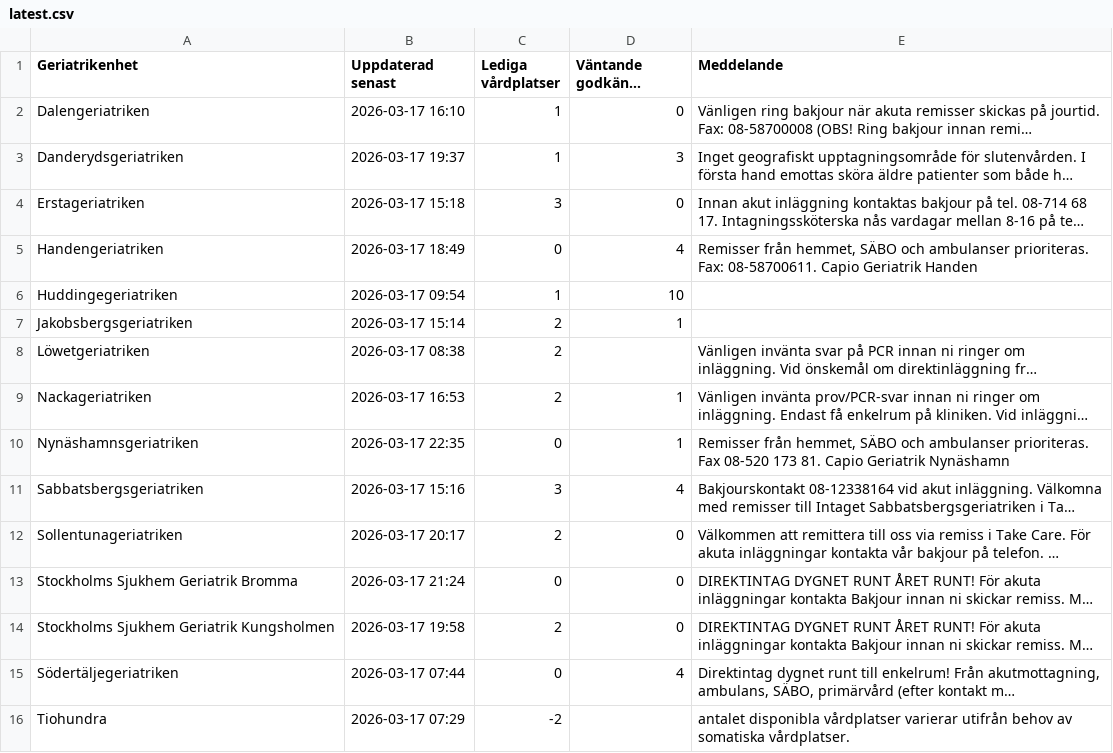
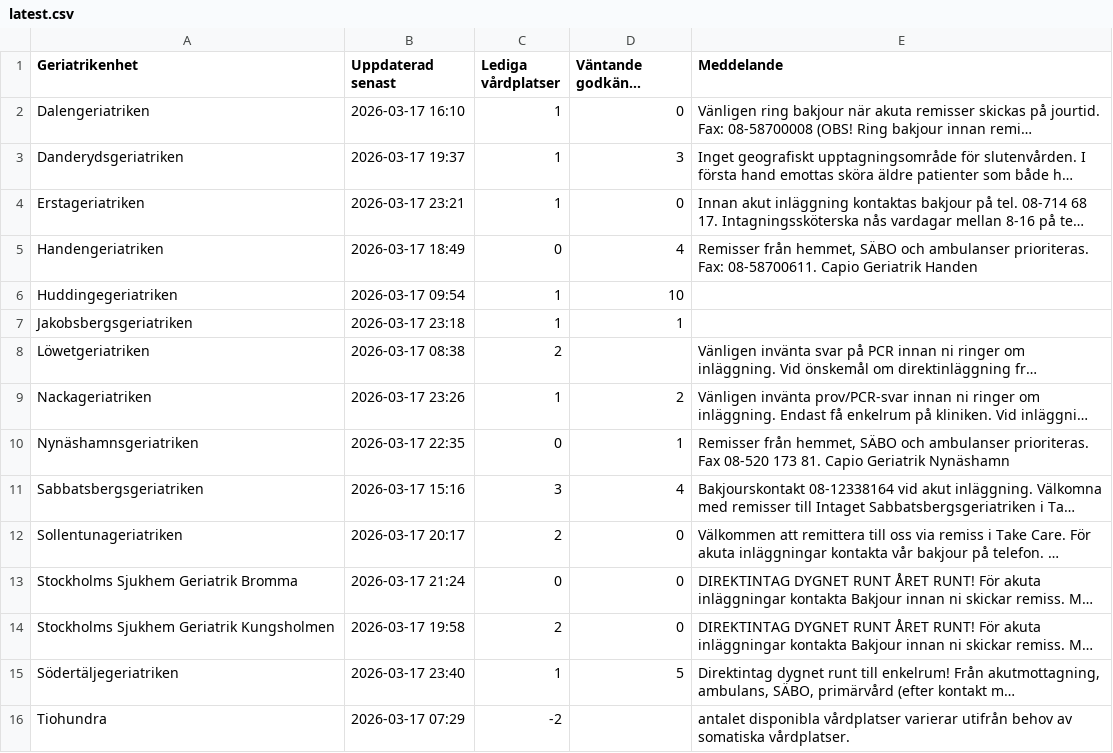
Before and after one commit to HospitalPeter/belport-scraper, a CSV file: latest.csv, drawn as a sheet; long unchanged cells end in …; the diff names each change by its address in the sheet, - before the commit and + after, or states it on an @@ line.

Commit message:
Update latest scrape

```diff
--- a/latest.csv
+++ b/latest.csv
-B4 (Uppdaterad senast): 2026-03-17 15:18
+B4 (Uppdaterad senast): 2026-03-17 23:21
-C4 (Lediga vårdplatser): 3
+C4 (Lediga vårdplatser): 1
-B7 (Uppdaterad senast): 2026-03-17 15:14
+B7 (Uppdaterad senast): 2026-03-17 23:18
-C7 (Lediga vårdplatser): 2
+C7 (Lediga vårdplatser): 1
-B9 (Uppdaterad senast): 2026-03-17 16:53
+B9 (Uppdaterad senast): 2026-03-17 23:26
-C9 (Lediga vårdplatser): 2
+C9 (Lediga vårdplatser): 1
-D9 (Väntande godkända remisser): 1
+D9 (Väntande godkända remisser): 2
-B15 (Uppdaterad senast): 2026-03-17 07:44
+B15 (Uppdaterad senast): 2026-03-17 23:40
-C15 (Lediga vårdplatser): 0
+C15 (Lediga vårdplatser): 1
-D15 (Väntande godkända remisser): 4
+D15 (Väntande godkända remisser): 5
```
Also changed, not shown: 1 other file.
